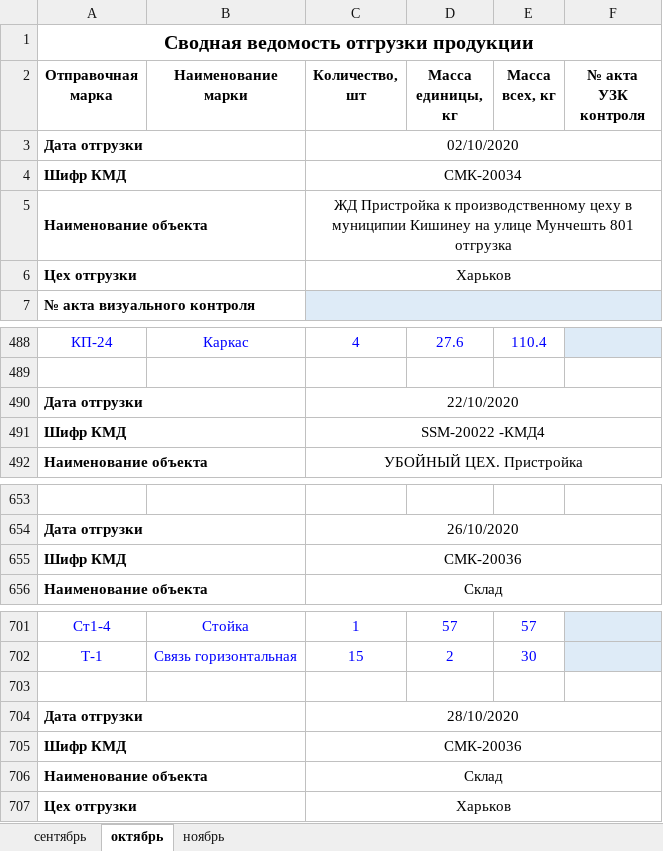
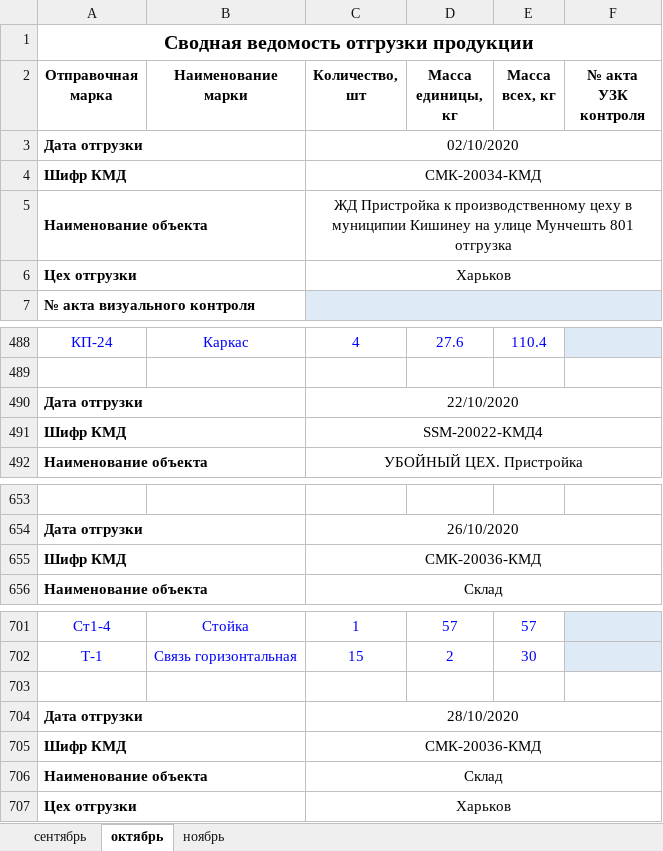
Before and after one commit to levicont/ssm, an Excel workbook: src/main/resources/templates/shipping-table.xlsx, sheet октябрь, drawn as a sheet; only a part is shown, gaps mark what is left out; values as stored, in another font and other column widths than the file's, no borders; the diff names each change by its address in the sheet, - before the commit and + after, or states it on an @@ line.

```diff
--- a/src/main/resources/templates/shipping-table.xlsx (sheet октябрь)
+++ b/src/main/resources/templates/shipping-table.xlsx (sheet октябрь)
-C4 (Количество, шт): СМК-20034
+C4 (Количество, шт): СМК-20034-КМД
-C491 (Количество, шт): SSM-20022 -КМД4
+C491 (Количество, шт): SSM-20022-КМД4
-C655 (Количество, шт): СМК-20036
+C655 (Количество, шт): СМК-20036-КМД
-C705 (Количество, шт): СМК-20036
+C705 (Количество, шт): СМК-20036-КМД
```
Also changed, not shown: 3 other files.
